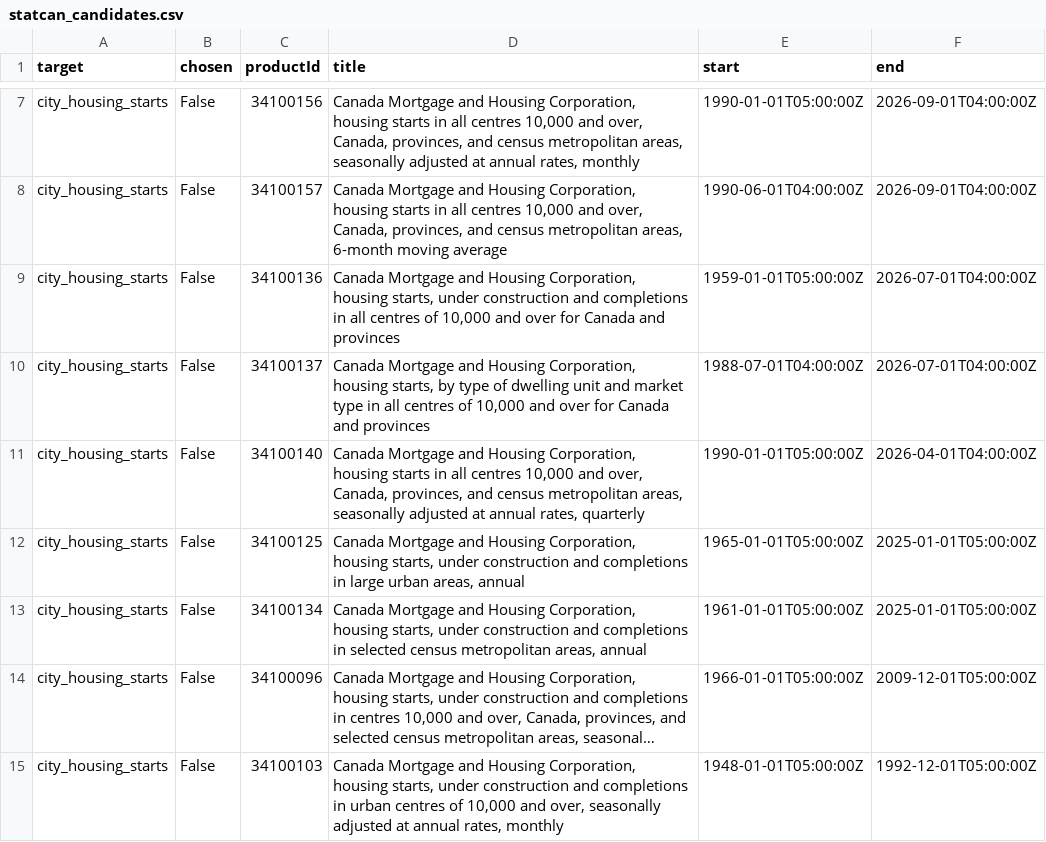
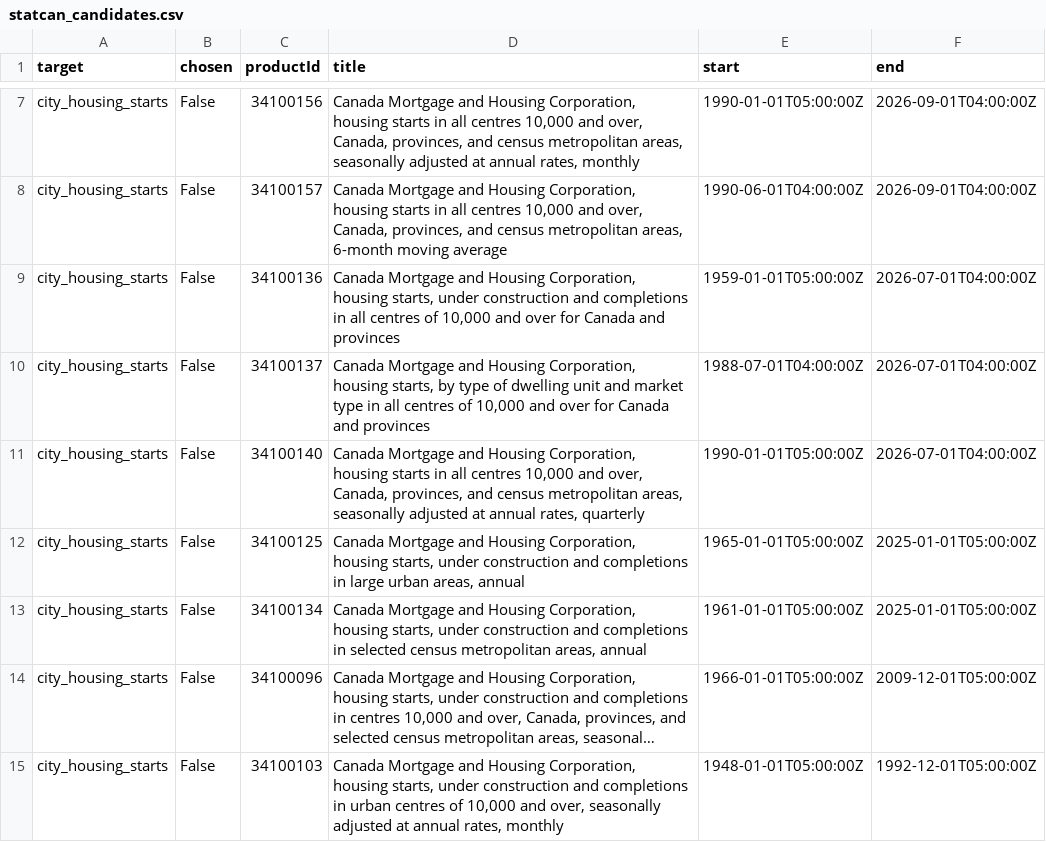
Before and after one commit to vineetbasantani1/canada-property-finance-data, a CSV file: data/catalog/statcan_candidates.csv, drawn as a sheet; only a part is shown, gaps mark what is left out; long unchanged cells end in ….

```diff
--- a/data/catalog/statcan_candidates.csv
+++ b/data/catalog/statcan_candidates.csv
@@ -10,3 +10,3 @@ city_housing_starts,False,34100136,"Canada Mortgage and Housing Corporation, hou
 city_housing_starts,False,34100137,"Canada Mortgage and Housing Corporation, housing starts, by type of dwelling unit and market type in all centres of 10,000 and over for Canada and provinces",1988-07-01T04:00:00Z,2026-07-01T04:00:00Z
-city_housing_starts,False,34100140,"Canada Mortgage and Housing Corporation, housing starts in all centres 10,000 and over, Canada, provinces, and census metropolitan areas, seasonally adjusted at annual rates, quarterly",1990-01-01T05:00:00Z,2026-04-01T04:00:00Z
+city_housing_starts,False,34100140,"Canada Mortgage and Housing Corporation, housing starts in all centres 10,000 and over, Canada, provinces, and census metropolitan areas, seasonally adjusted at annual rates, quarterly",1990-01-01T05:00:00Z,2026-07-01T04:00:00Z
 city_housing_starts,False,34100125,"Canada Mortgage and Housing Corporation, housing starts, under construction and completions in large urban areas, annual",1965-01-01T05:00:00Z,2025-01-01T05:00:00Z
```
Also changed, not shown: data/boc/boc_rates.csv, data/catalog/open_data_catalog.csv, 9 other files.
